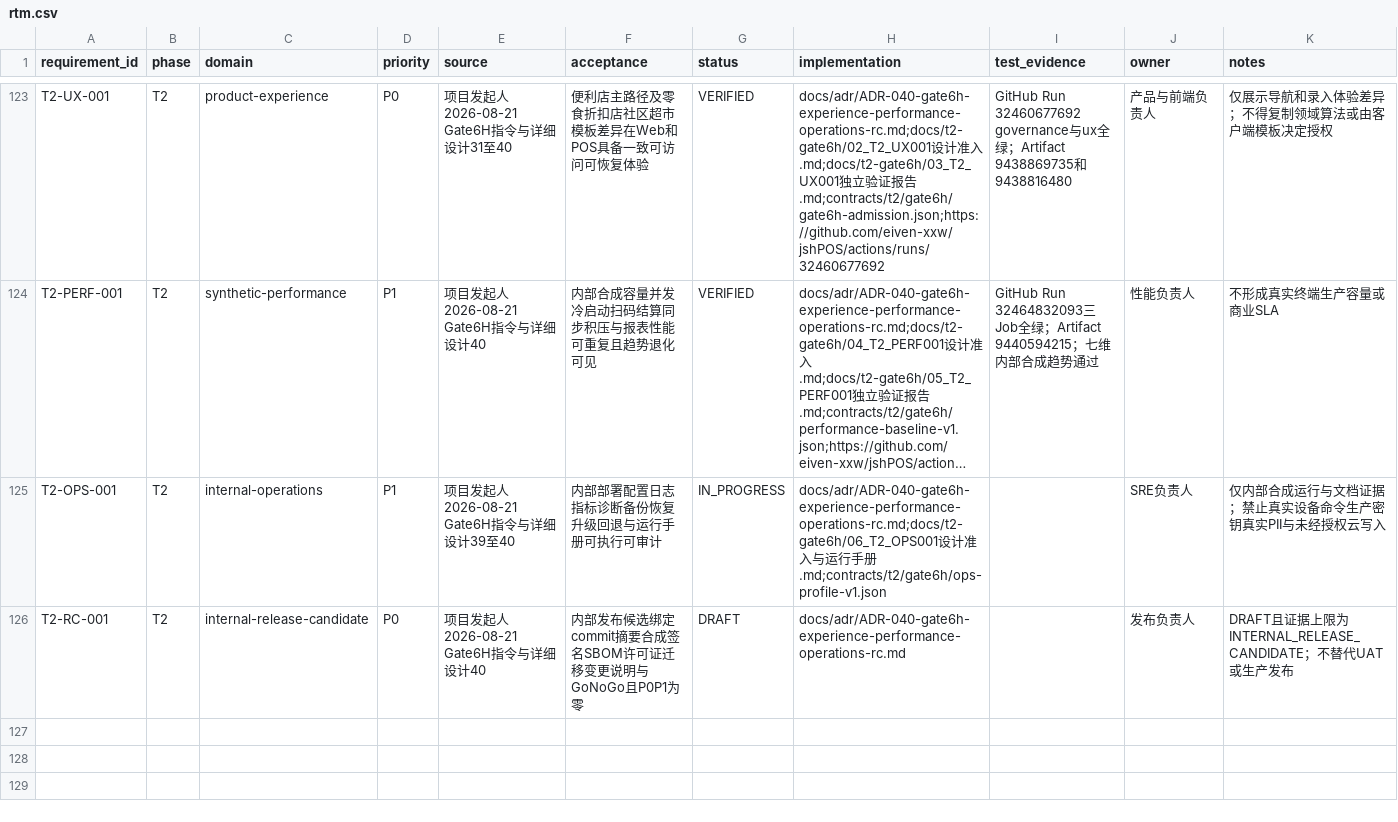
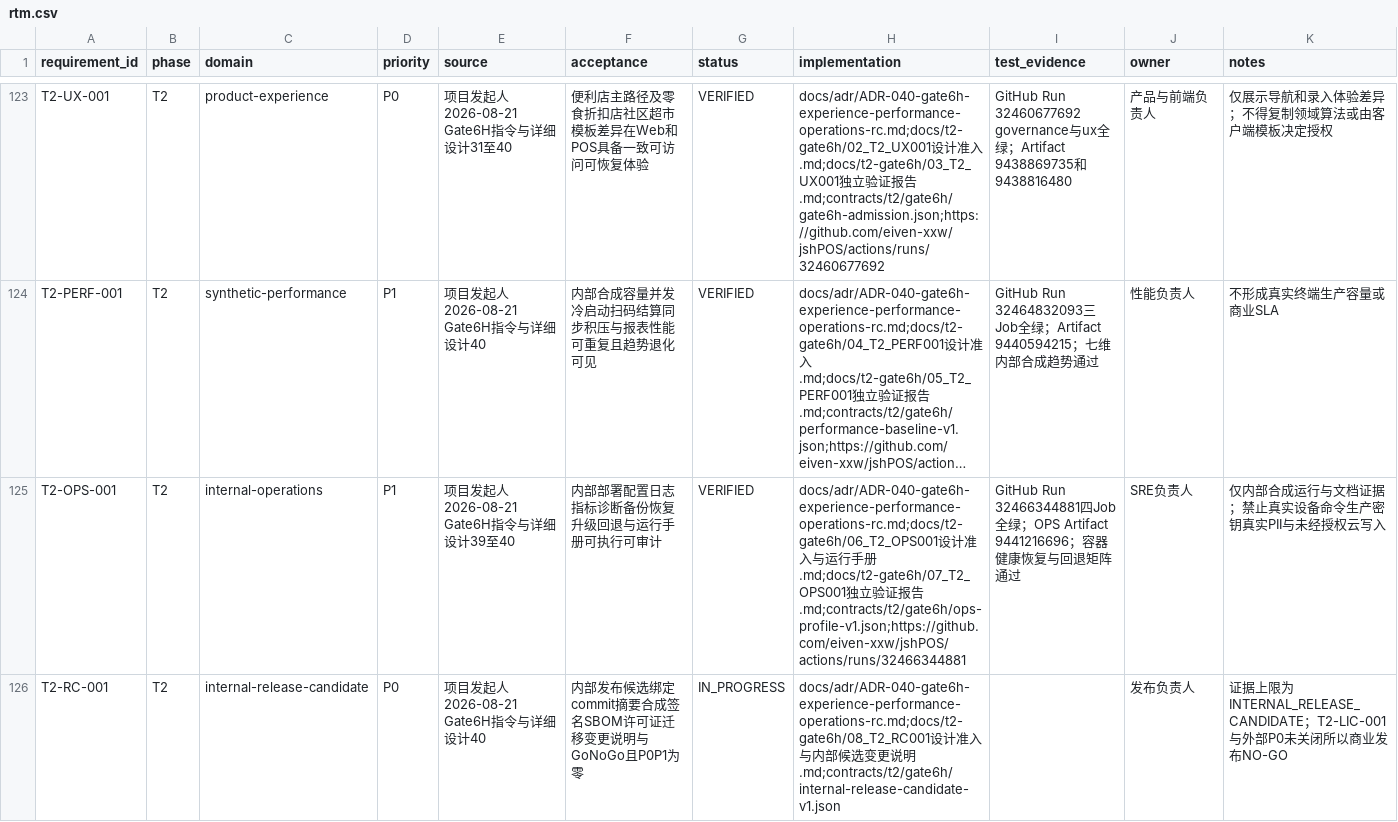
Before and after one commit to eiven-xxw/jshPOS, a CSV file: docs/governance/rtm.csv, drawn as a sheet; only a part is shown, gaps mark what is left out; long unchanged cells end in …; the diff names each change by its address in the sheet, - before the commit and + after, or states it on an @@ line.

Commit message:
build(gate6h): assemble internal release candidate

```diff
--- a/docs/governance/rtm.csv
+++ b/docs/governance/rtm.csv
-G125 (status): IN_PROGRESS
+G125 (status): VERIFIED
-H125 (implementation): …手册.md;contracts/t2/gate6h/ops-profile-v1.json
+H125 (implementation): …手册.md;docs/t2-gate6h/07_T2_OPS001独立验证报告.md;contracts/t2/gate6h/ops-profile-v1.json;https://github.com/eiven-xxw/jshPOS/actions/runs/32466344881
-I125 (test_evidence): (empty)
+I125 (test_evidence): GitHub Run 32466344881四Job全绿；OPS Artifact 9441216696；容器健康恢复与回退矩阵通过
-G126 (status): DRAFT
+G126 (status): IN_PROGRESS
-H126 (implementation): docs/adr/ADR-040-gate6h-experience-performance-operations-rc.md
+H126 (implementation): docs/adr/ADR-040-gate6h-experience-performance-operations-rc.md;docs/t2-gate6h/08_T2_RC001设计准入与内部候选变更说明.md;contracts/t2/gate6h/internal-release-candidate-v1.json
-K126 (notes): DRAFT且证据上限为INTERNAL_RELEASE_CANDIDATE；不替代UAT或生产发布
+K126 (notes): 证据上限为INTERNAL_RELEASE_CANDIDATE；T2-LIC-001与外部P0未关闭所以商业发布NO-GO
```
Also changed, not shown: 10 other files.
